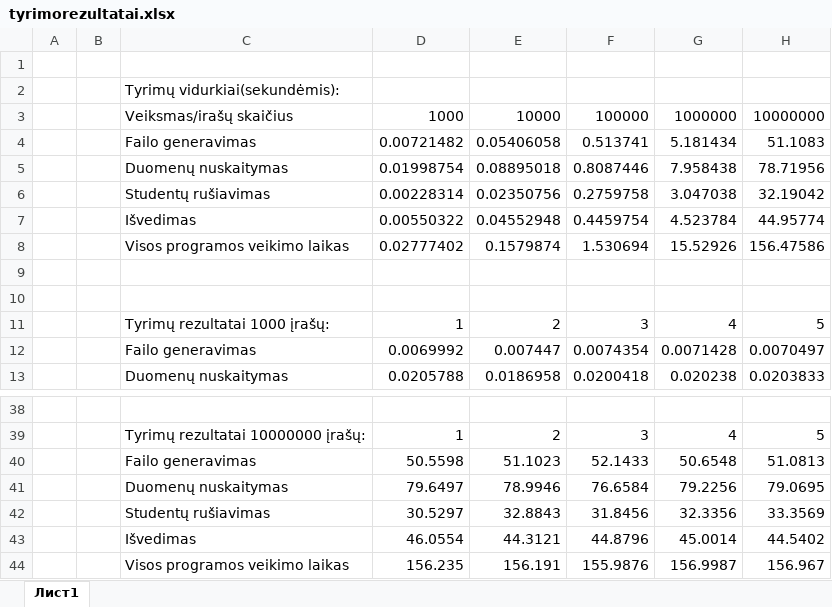
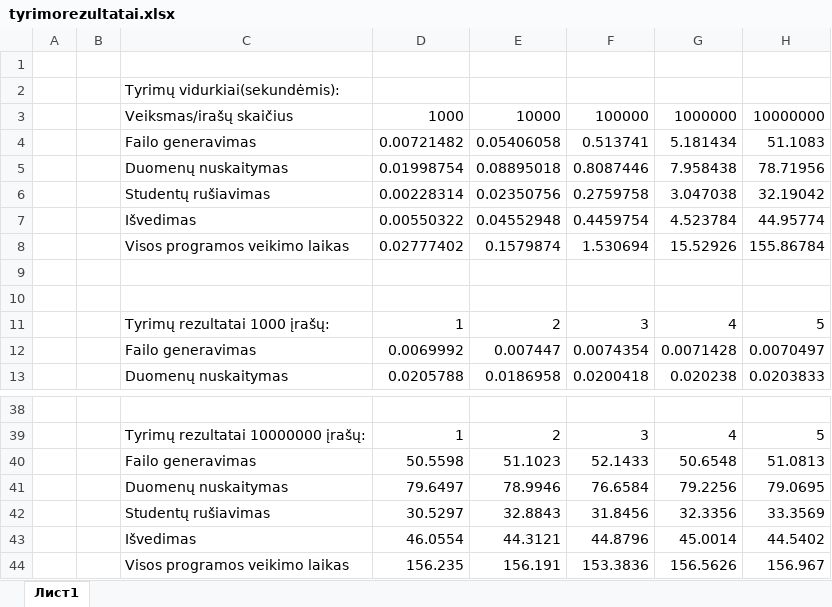
Before and after one commit to proxjega/objektinisprog, an Excel workbook: spartos tyrimas/tyrimorezultatai.xlsx, sheet Лист1, drawn as a sheet; only a part is shown, gaps mark what is left out; values as stored, in another font and other column widths than the file's, no borders; the diff names each change by its address in the sheet, - before the commit and + after, or states it on an @@ line.

Commit message:
fix

```diff
--- a/spartos tyrimas/tyrimorezultatai.xlsx (sheet Лист1)
+++ b/spartos tyrimas/tyrimorezultatai.xlsx (sheet Лист1)
-H8: 156.47586
+H8: 155.86784
-F44: 155.9876
+F44: 153.3836
-G44: 156.9987
+G44: 156.5626
```
